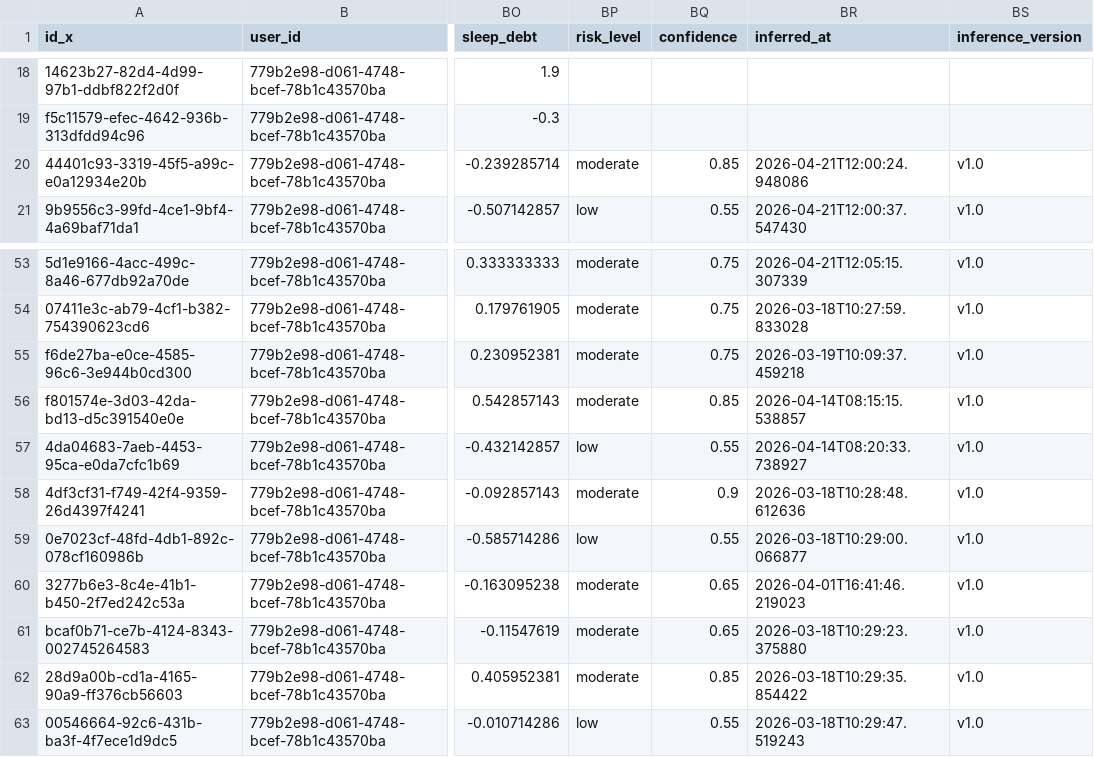
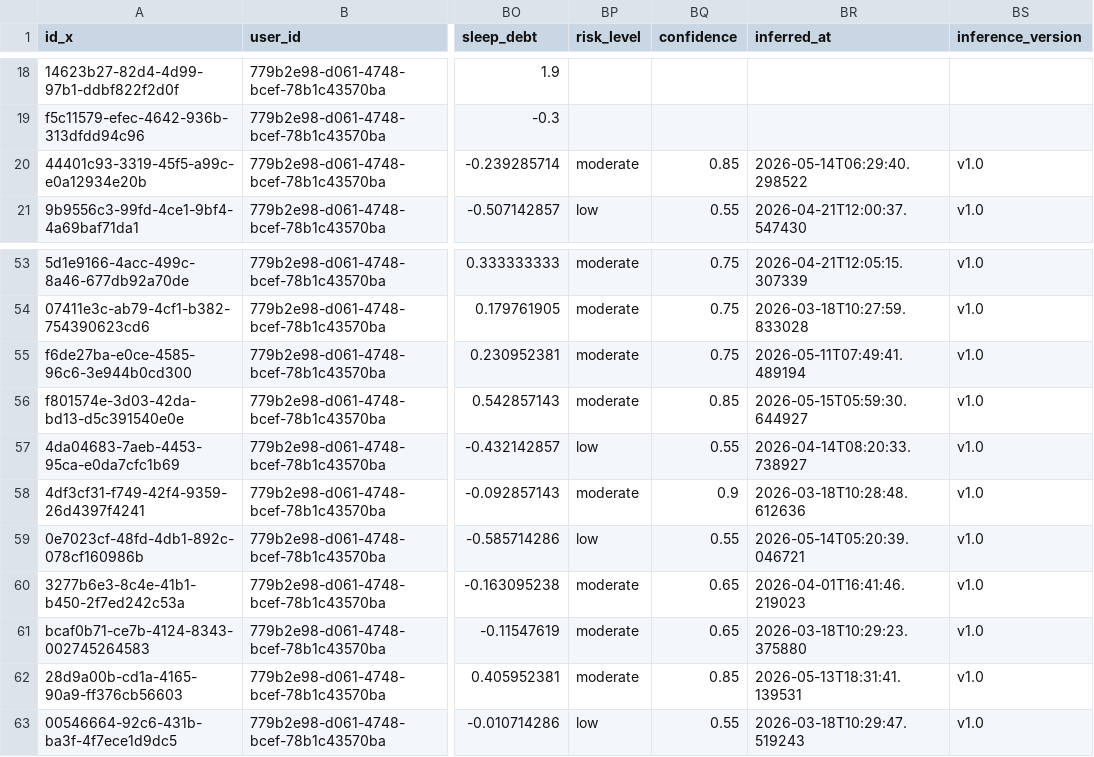
Before and after one commit to Rishabh3693/simucare-ai-v2, a CSV file: data/processed/athlete_day_features.csv, drawn as a sheet; only a part is shown, gaps mark what is left out; the diff names each change by its address in the sheet, - before the commit and + after, or states it on an @@ line.

```diff
--- a/data/processed/athlete_day_features.csv
+++ b/data/processed/athlete_day_features.csv
-BR20 (inferred_at): 2026-04-21T12:00:24.948086
+BR20 (inferred_at): 2026-05-14T06:29:40.298522
-BR55 (inferred_at): 2026-03-19T10:09:37.459218
+BR55 (inferred_at): 2026-05-11T07:49:41.489194
-BR56 (inferred_at): 2026-04-14T08:15:15.538857
+BR56 (inferred_at): 2026-05-15T05:59:30.644927
-BR59 (inferred_at): 2026-03-18T10:29:00.066877
+BR59 (inferred_at): 2026-05-14T05:20:39.046721
-BR62 (inferred_at): 2026-03-18T10:29:35.854422
+BR62 (inferred_at): 2026-05-13T18:31:41.139531
```
Also changed, not shown: 12 other files.
